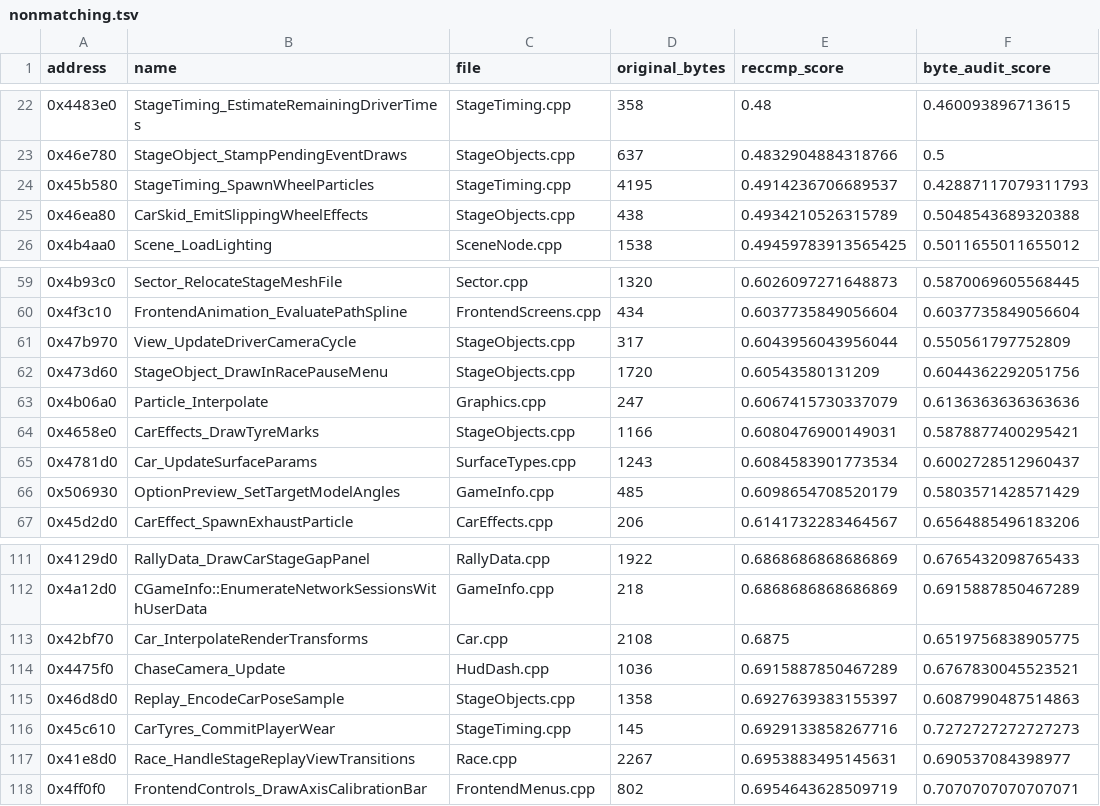
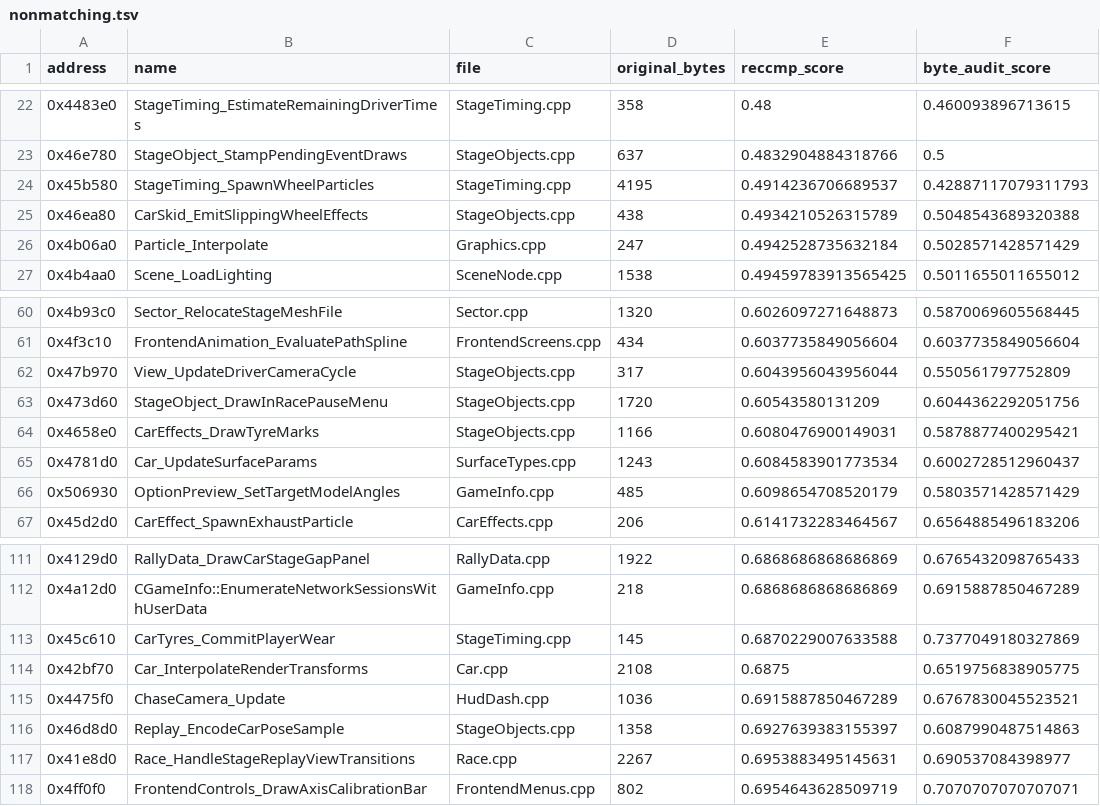
Before and after one commit to pablocpas/CMR2Decomp, a TSV file: CMR2PROGRESS/nonmatching.tsv, drawn as a sheet; only a part is shown, gaps mark what is left out.

```diff
--- a/CMR2PROGRESS/nonmatching.tsv
+++ b/CMR2PROGRESS/nonmatching.tsv
@@ -25,2 +25,3 @@ address	name	file	original_bytes	reccmp_score	byte_audit_score
 0x46ea80	CarSkid_EmitSlippingWheelEffects	StageObjects.cpp	438	0.4934210526315789	0.5048543689320388
+0x4b06a0	Particle_Interpolate	Graphics.cpp	247	0.4942528735632184	0.5028571428571429
 0x4b4aa0	Scene_LoadLighting	SceneNode.cpp	1538	0.49459783913565425	0.5011655011655012
@@ -62,3 +63,2 @@ address	name	file	original_bytes	reccmp_score	byte_audit_score
 0x473d60	StageObject_DrawInRacePauseMenu	StageObjects.cpp	1720	0.60543580131209	0.6044362292051756
-0x4b06a0	Particle_Interpolate	Graphics.cpp	247	0.6067415730337079	0.6136363636363636
 0x4658e0	CarEffects_DrawTyreMarks	StageObjects.cpp	1166	0.6080476900149031	0.5878877400295421
@@ -112,2 +112,3 @@ address	name	file	original_bytes	reccmp_score	byte_audit_score
 0x4a12d0	CGameInfo::EnumerateNetworkSessionsWithUserData	GameInfo.cpp	218	0.6868686868686869	0.6915887850467289
+0x45c610	CarTyres_CommitPlayerWear	StageTiming.cpp	145	0.6870229007633588	0.7377049180327869
 0x42bf70	Car_InterpolateRenderTransforms	Car.cpp	2108	0.6875	0.6519756838905775
@@ -115,3 +116,2 @@ address	name	file	original_bytes	reccmp_score	byte_audit_score
 0x46d8d0	Replay_EncodeCarPoseSample	StageObjects.cpp	1358	0.6927639383155397	0.6087990487514863
-0x45c610	CarTyres_CommitPlayerWear	StageTiming.cpp	145	0.6929133858267716	0.7272727272727273
 0x41e8d0	Race_HandleStageReplayViewTransitions	Race.cpp	2267	0.6953883495145631	0.690537084398977
```
Also changed, not shown: 5 other files.
